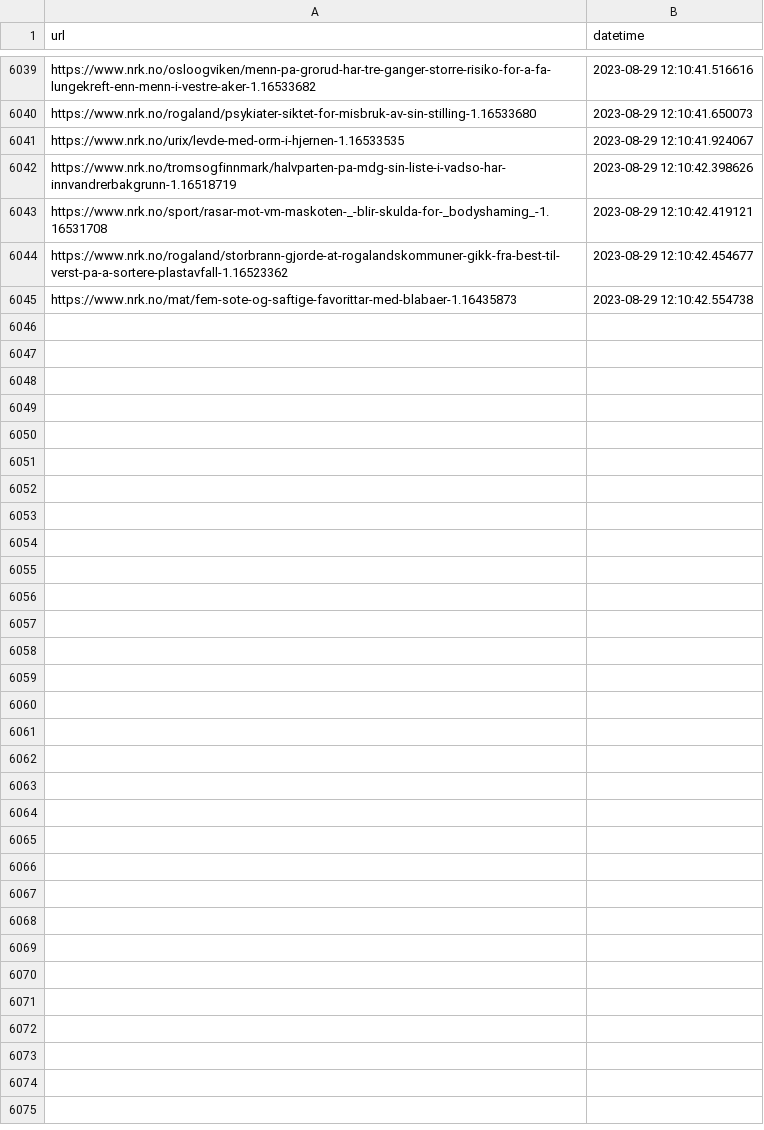
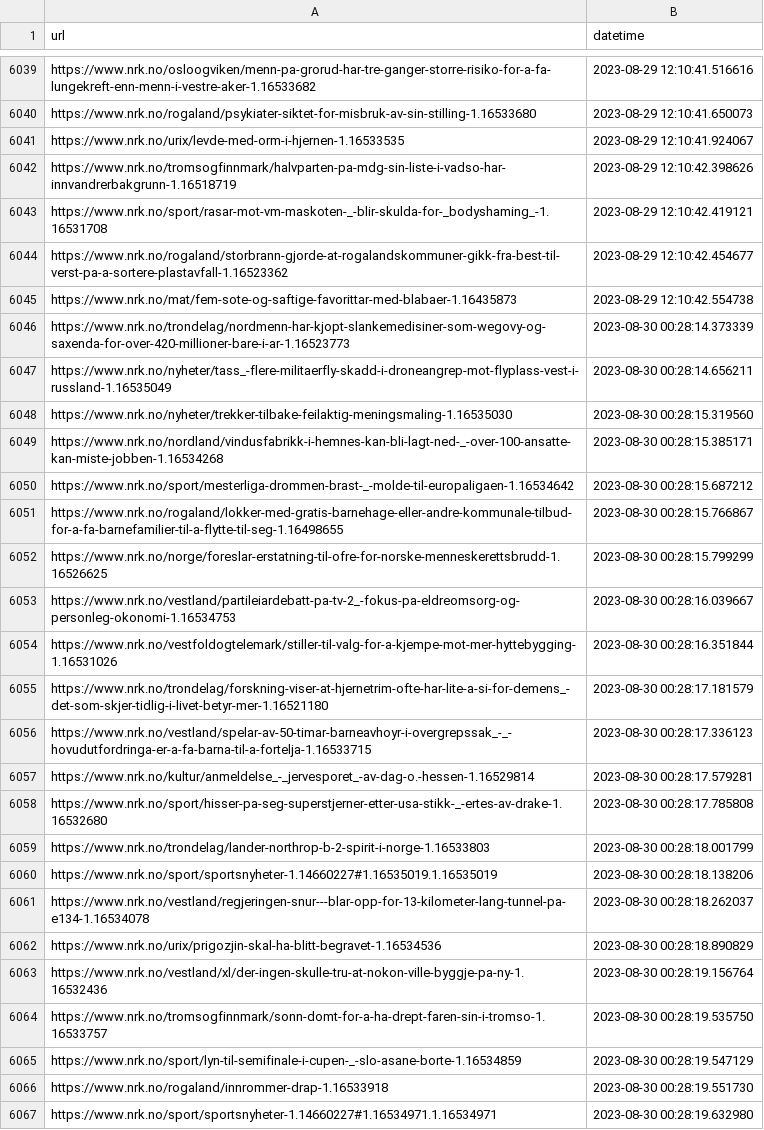
Before and after one commit to EllingOftedal/GIS-Blog, a CSV file: scripts/nrk/inland/results/visited_articles_innland.csv, drawn as a sheet; only a part is shown, gaps mark what is left out.

```diff
--- a/scripts/nrk/inland/results/visited_articles_innland.csv
+++ b/scripts/nrk/inland/results/visited_articles_innland.csv
@@ -6045 +6045,23 @@ https://www.nrk.no/rogaland/storbrann-gjorde-at-rogalandskommuner-gikk-fra-best-
 https://www.nrk.no/mat/fem-sote-og-saftige-favorittar-med-blabaer-1.16435873,2023-08-29 12:10:42.554738
+https://www.nrk.no/trondelag/nordmenn-har-kjopt-slankemedisiner-som-wegovy-og-saxenda-for-over-420-millioner-bare-i-ar-1.16523773,2023-08-30 00:28:14.373339
+https://www.nrk.no/nyheter/tass_-flere-militaerfly-skadd-i-droneangrep-mot-flyplass-vest-i-russland-1.16535049,2023-08-30 00:28:14.656211
+https://www.nrk.no/nyheter/trekker-tilbake-feilaktig-meningsmaling-1.16535030,2023-08-30 00:28:15.319560
+https://www.nrk.no/nordland/vindusfabrikk-i-hemnes-kan-bli-lagt-ned-_-over-100-ansatte-kan-miste-jobben-1.16534268,2023-08-30 00:28:15.385171
+https://www.nrk.no/sport/mesterliga-drommen-brast-_-molde-til-europaligaen-1.16534642,2023-08-30 00:28:15.687212
+https://www.nrk.no/rogaland/lokker-med-gratis-barnehage-eller-andre-kommunale-tilbud-for-a-fa-barnefamilier-til-a-flytte-til-seg-1.16498655,2023-08-30 00:28:15.766867
+https://www.nrk.no/norge/foreslar-erstatning-til-ofre-for-norske-menneskerettsbrudd-1.16526625,2023-08-30 00:28:15.799299
+https://www.nrk.no/vestland/partileiardebatt-pa-tv-2_-fokus-pa-eldreomsorg-og-personleg-okonomi-1.16534753,2023-08-30 00:28:16.039667
+https://www.nrk.no/vestfoldogtelemark/stiller-til-valg-for-a-kjempe-mot-mer-hyttebygging-1.16531026,2023-08-30 00:28:16.351844
+https://www.nrk.no/trondelag/forskning-viser-at-hjernetrim-ofte-har-lite-a-si-for-demens_-det-som-skjer-tidlig-i-livet-betyr-mer-1.16521180,2023-08-30 00:28:17.181579
+https://www.nrk.no/vestland/spelar-av-50-timar-barneavhoyr-i-overgrepssak_-_-hovudutfordringa-er-a-fa-barna-til-a-fortelja-1.16533715,2023-08-30 00:28:17.336123
+https://www.nrk.no/kultur/anmeldelse_-_jervesporet_-av-dag-o.-hessen-1.16529814,2023-08-30 00:28:17.579281
+https://www.nrk.no/sport/hisser-pa-seg-superstjerner-etter-usa-stikk-_-ertes-av-drake-1.16532680,2023-08-30 00:28:17.785808
+https://www.nrk.no/trondelag/lander-northrop-b-2-spirit-i-norge-1.16533803,2023-08-30 00:28:18.001799
+https://www.nrk.no/sport/sportsnyheter-1.14660227#1.16535019.1.16535019,2023-08-30 00:28:18.138206
+https://www.nrk.no/vestland/regjeringen-snur---blar-opp-for-13-kilometer-lang-tunnel-pa-e134-1.16534078,2023-08-30 00:28:18.262037
+https://www.nrk.no/urix/prigozjin-skal-ha-blitt-begravet-1.16534536,2023-08-30 00:28:18.890829
+https://www.nrk.no/vestland/xl/der-ingen-skulle-tru-at-nokon-ville-byggje-pa-ny-1.16532436,2023-08-30 00:28:19.156764
+https://www.nrk.no/tromsogfinnmark/sonn-domt-for-a-ha-drept-faren-sin-i-tromso-1.16533757,2023-08-30 00:28:19.535750
+https://www.nrk.no/sport/lyn-til-semifinale-i-cupen-_-slo-asane-borte-1.16534859,2023-08-30 00:28:19.547129
+https://www.nrk.no/rogaland/innrommer-drap-1.16533918,2023-08-30 00:28:19.551730
+https://www.nrk.no/sport/sportsnyheter-1.14660227#1.16534971.1.16534971,2023-08-30 00:28:19.632980
```
Also changed, not shown: scripts/nrk/global/results/visited_articles_country.csv.
